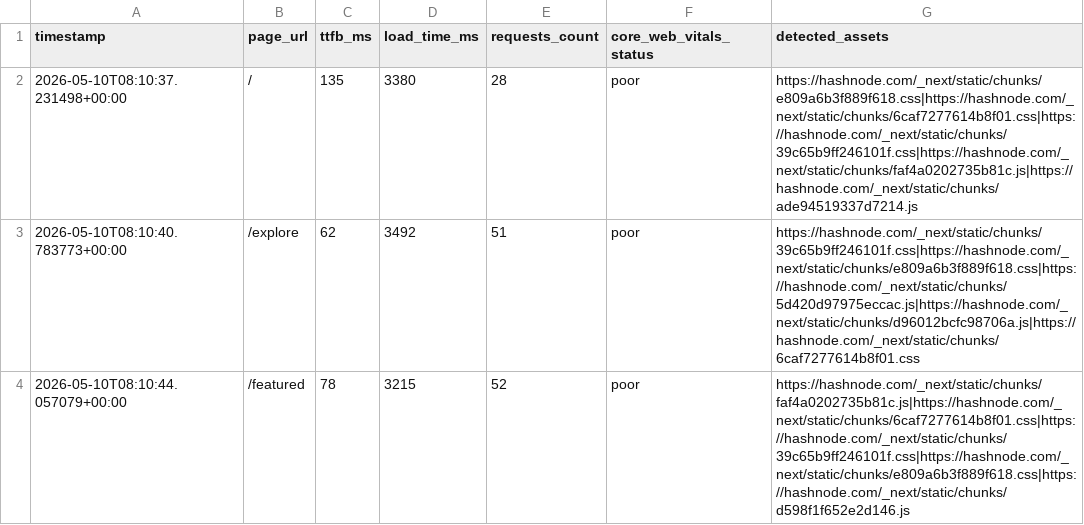
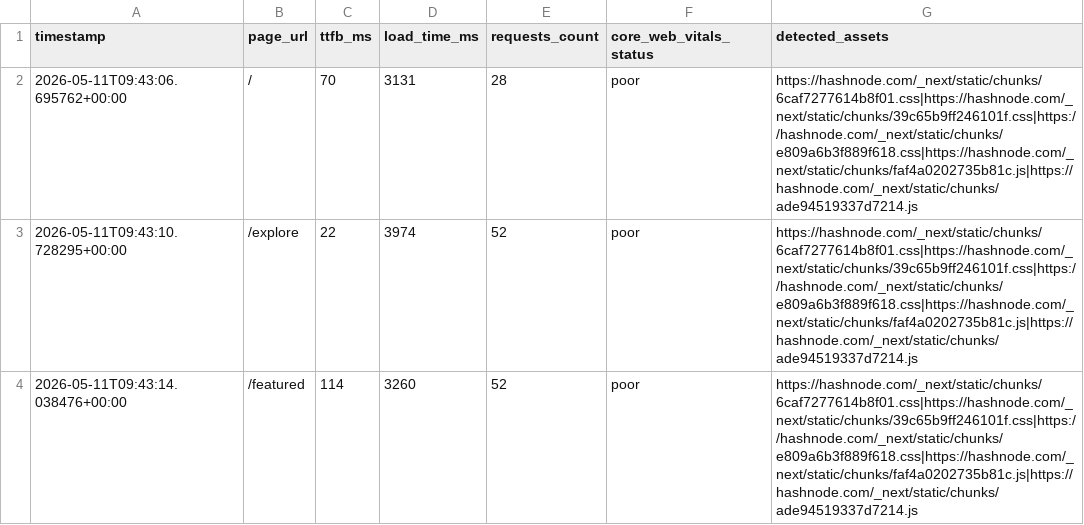
Before and after one commit to Niswan028/ai_ops_workflow_governor, a CSV file: data/performance_logs.csv, drawn as a sheet.

```diff
--- a/data/performance_logs.csv
+++ b/data/performance_logs.csv
@@ -1,4 +1,4 @@
 timestamp,page_url,ttfb_ms,load_time_ms,requests_count,core_web_vitals_status,detected_assets
-2026-05-10T08:10:37.231498+00:00,/,135,3380,28,poor,https://hashnode.com/_next/static/chunks/e809a6b3f889f618.css|https://hashnode.com/_next/static/chunks/6caf7277614b8f01.css|https://hashnode.com/_next/static/chunks/39c65b9ff246101f.css|https://hashnode.com/_next/static/chunks/faf4a0202735b81c.js|https://hashnode.com/_next/static/chunks/ade94519337d7214.js
-2026-05-10T08:10:40.783773+00:00,/explore,62,3492,51,poor,https://hashnode.com/_next/static/chunks/39c65b9ff246101f.css|https://hashnode.com/_next/static/chunks/e809a6b3f889f618.css|https://hashnode.com/_next/static/chunks/5d420d97975eccac.js|https://hashnode.com/_next/static/chunks/d96012bcfc98706a.js|https://hashnode.com/_next/static/chunks/6caf7277614b8f01.css
-2026-05-10T08:10:44.057079+00:00,/featured,78,3215,52,poor,https://hashnode.com/_next/static/chunks/faf4a0202735b81c.js|https://hashnode.com/_next/static/chunks/6caf7277614b8f01.css|https://hashnode.com/_next/static/chunks/39c65b9ff246101f.css|https://hashnode.com/_next/static/chunks/e809a6b3f889f618.css|https://hashnode.com/_next/static/chunks/d598f1f652e2d146.js
+2026-05-11T09:43:06.695762+00:00,/,70,3131,28,poor,https://hashnode.com/_next/static/chunks/6caf7277614b8f01.css|https://hashnode.com/_next/static/chunks/39c65b9ff246101f.css|https://hashnode.com/_next/static/chunks/e809a6b3f889f618.css|https://hashnode.com/_next/static/chunks/faf4a0202735b81c.js|https://hashnode.com/_next/static/chunks/ade94519337d7214.js
+2026-05-11T09:43:10.728295+00:00,/explore,22,3974,52,poor,https://hashnode.com/_next/static/chunks/6caf7277614b8f01.css|https://hashnode.com/_next/static/chunks/39c65b9ff246101f.css|https://hashnode.com/_next/static/chunks/e809a6b3f889f618.css|https://hashnode.com/_next/static/chunks/faf4a0202735b81c.js|https://hashnode.com/_next/static/chunks/ade94519337d7214.js
+2026-05-11T09:43:14.038476+00:00,/featured,114,3260,52,poor,https://hashnode.com/_next/static/chunks/6caf7277614b8f01.css|https://hashnode.com/_next/static/chunks/39c65b9ff246101f.css|https://hashnode.com/_next/static/chunks/e809a6b3f889f618.css|https://hashnode.com/_next/static/chunks/faf4a0202735b81c.js|https://hashnode.com/_next/static/chunks/ade94519337d7214.js
```
Also changed, not shown: data/performance_logs_history.csv, 3 other files.
